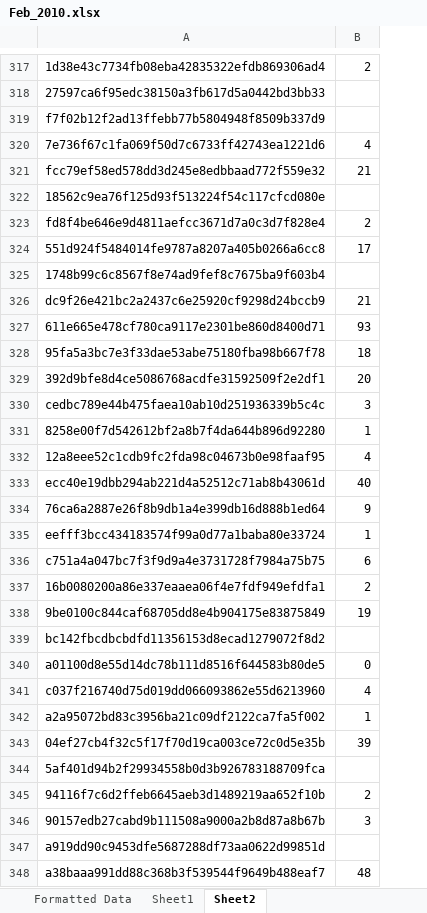
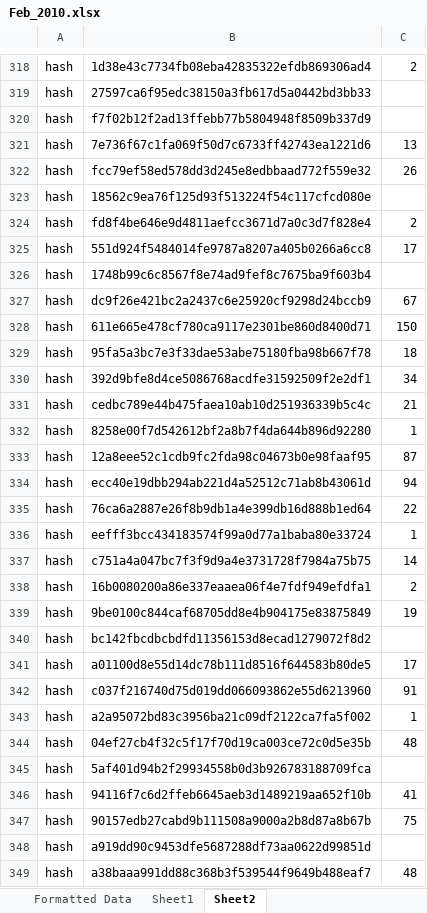
Before and after one commit to alexbrylov1994/OpenSoftwareResearch, an Excel workbook: Git_Hub_Data_Excel/Feb_2010.xlsx, sheet Sheet2, drawn as a sheet; only a part is shown, gaps mark what is left out; values as stored, in another font and other column widths than the file's, no borders; 1 other sheet too large or unreadable and not compared; addresses are those after the commit; the diff covers the shown part only; the diff names each change by its address in the sheet, - before the commit and + after, or states it on an @@ line.

```diff
--- a/Git_Hub_Data_Excel/Feb_2010.xlsx (sheet Sheet2)
+++ b/Git_Hub_Data_Excel/Feb_2010.xlsx (sheet Sheet2)
+column A, rows 318-349: all hash
-C321: 4
+C321: 13
-C322: 21
+C322: 26
-C327: 21
+C327: 67
-C328: 93
+C328: 150
-C330: 20
+C330: 34
-C331: 3
+C331: 21
-C333: 4
+C333: 87
-C334: 40
+C334: 94
-C335: 9
+C335: 22
-C337: 6
+C337: 14
-C341: 0
+C341: 17
-C342: 4
+C342: 91
-C344: 39
+C344: 48
-C346: 2
+C346: 41
-C347: 3
+C347: 75
```
Also changed, not shown: 1 added row, 2 removed rows and 186 edited cells elsewhere in this sheet, sheet Formatted Data, formulas that keep their value, Template.xlsx, 2 other files.
